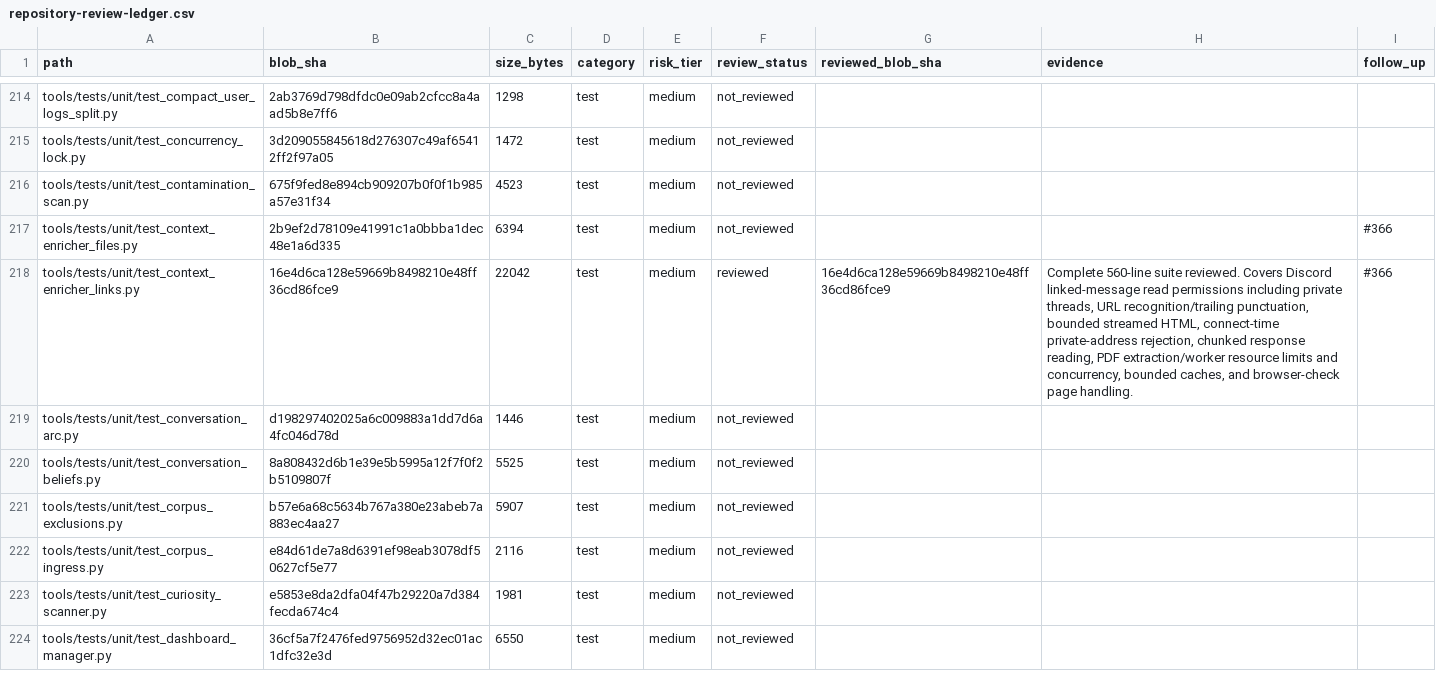
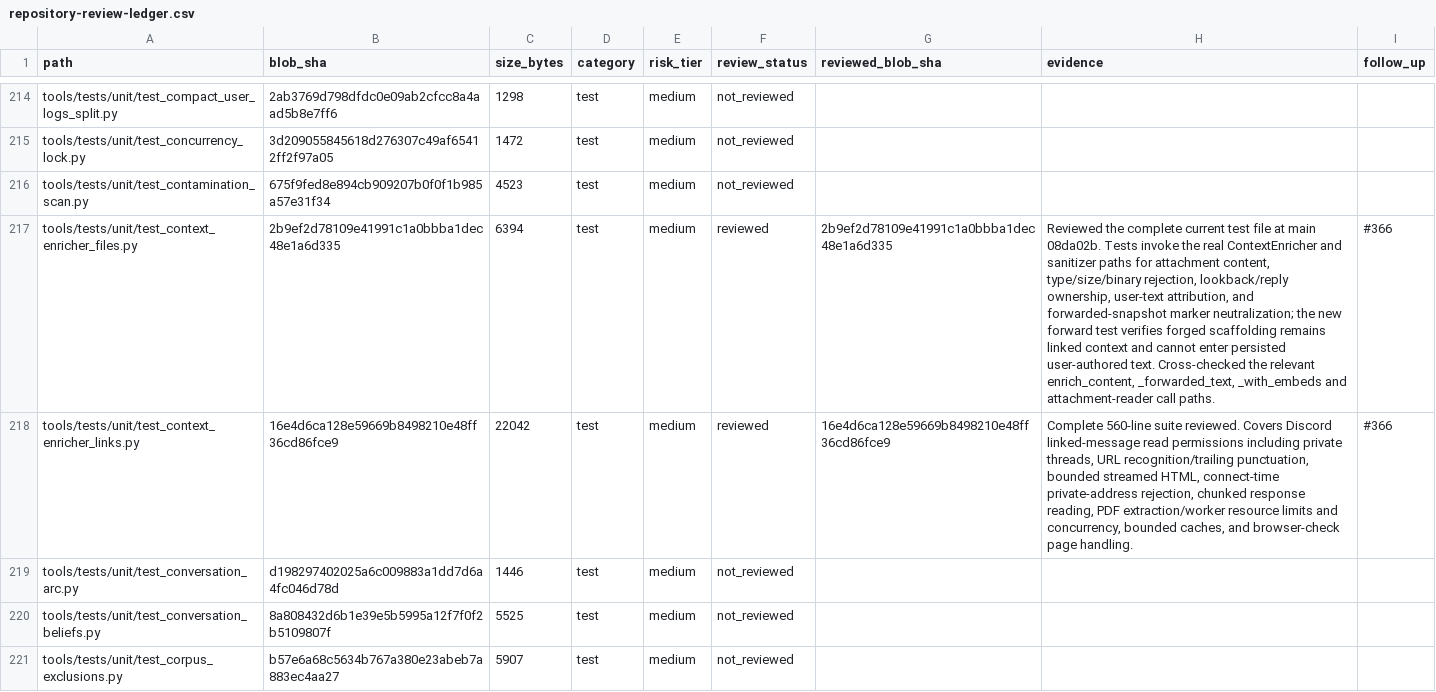
Before and after one commit to Ekco-S64QTN6/Kaiacord, a CSV file: docs/audits/repository-review-ledger.csv, drawn as a sheet; only a part is shown, gaps mark what is left out; the shorter side is filled out with more unchanged rows; the diff covers the shown part only; the diff names each change by its address in the sheet, - before the commit and + after, or states it on an @@ line.

Commit message:
Record RAG and prewarm regression-suite reviews

```diff
--- a/docs/audits/repository-review-ledger.csv
+++ b/docs/audits/repository-review-ledger.csv
-F217 (review_status): not_reviewed
+F217 (review_status): reviewed
-G217 (reviewed_blob_sha): (empty)
+G217 (reviewed_blob_sha): 2b9ef2d78109e41991c1a0bbba1dec48e1a6d335
-H217 (evidence): (empty)
+H217 (evidence): Reviewed the complete current test file at main 08da02b. Tests invoke the real ContextEnricher and sanitizer paths for attachment content, type/size/binary rejection, lookback/reply ownership, user-text attribution, and forwarded-snapshot marker neutralization; the new forward test verifies forged scaffolding remains linked context and cannot enter persisted user-authored text. Cross-checked the relevant enrich_content, _forwarded_text, _with_embeds and attachment-reader call paths.
```
Also changed, not shown: 9 edited cells elsewhere in this file.
